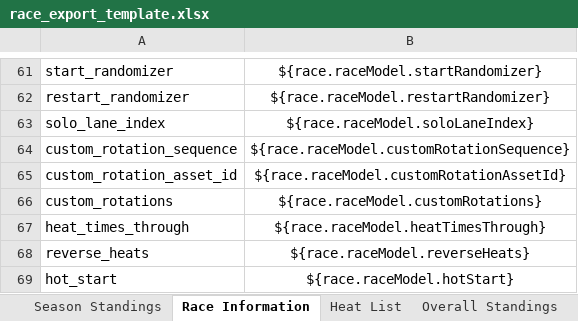
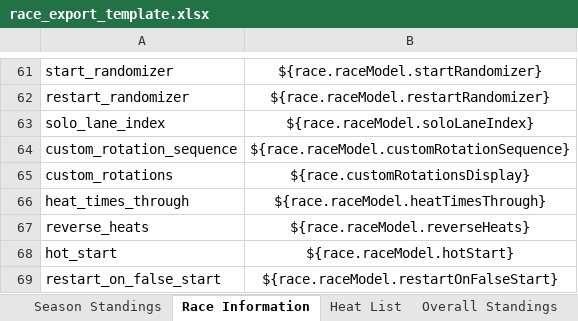
Before and after one commit to daufderheide/racecoordinator_ai, an Excel workbook: server/src/main/resources/race_export_template.xlsx, sheet Race Information, drawn as a sheet; only a part is shown, gaps mark what is left out; the shorter side is filled out with more unchanged rows; values as stored, in another font and other column widths than the file's, no borders; removed rows and columns are numbered as before the commit, all else as after; the diff names each change by its address in the sheet, - before the commit and + after, or states it on an @@ line.

Commit message:
fix: fixed export of the custom rotation name.  Also removed the custom rotation asset id as it's not usefull to the user https://github.com/daufderheide/racecoordinator_ai/issues/938

```diff
--- a/server/src/main/resources/race_export_template.xlsx (sheet Race Information)
+++ b/server/src/main/resources/race_export_template.xlsx (sheet Race Information)
-row 65: custom_rotation_asset_id | ${race.raceModel.customRotationAssetId}
-B65: ${race.raceModel.customRotations}
+B65: ${race.customRotationsDisplay}
```
Also changed, not shown: 8 other files.
